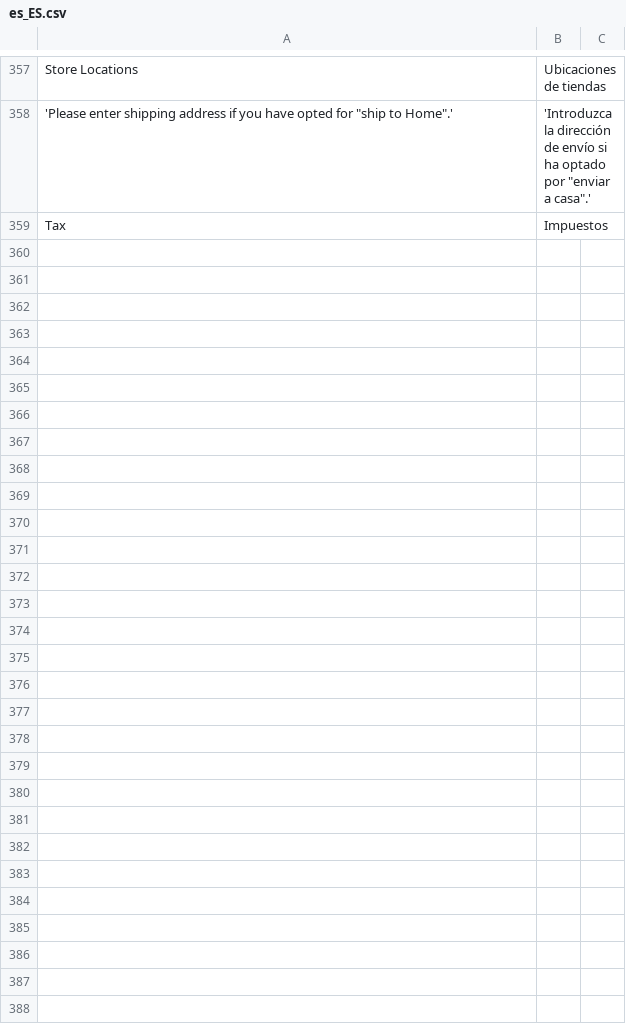
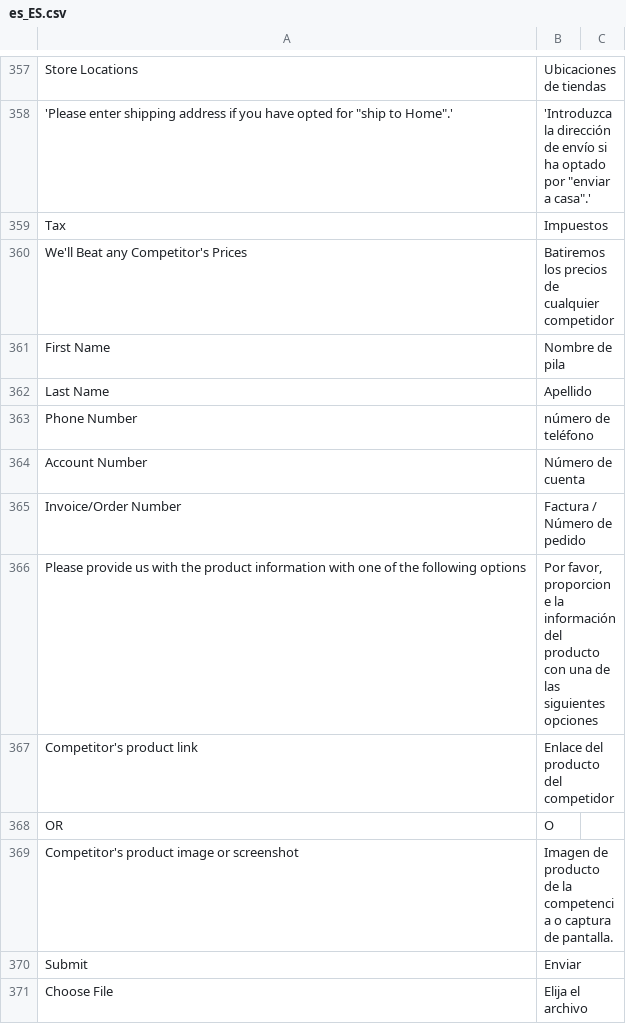
Before and after one commit to hanghua2017/icuracao-dev, a CSV file: app/design/frontend/Dyode/curacao/i18n/es_ES.csv, drawn as a sheet; only a part is shown, gaps mark what is left out; the diff covers the shown part only; the diff names each change by its address in the sheet, - before the commit and + after, or states it on an @@ line.

```diff
--- a/app/design/frontend/Dyode/curacao/i18n/es_ES.csv
+++ b/app/design/frontend/Dyode/curacao/i18n/es_ES.csv
+row 360: We'll Beat any Competitor's Prices | Batiremos los precios de cualquier competidor
+row 361: First Name | Nombre de pila
+row 362: Last Name | Apellido
+row 363: Phone Number | número de teléfono
+row 364: Account Number | Número de cuenta
+row 365: Invoice/Order Number | Factura / Número de pedido
+row 366: Please provide us with the product information with one of the following options | Por favor, proporcione la información del producto con una de las siguientes opciones
+row 367: Competitor's product link | Enlace del producto del competidor
+row 368: OR | O
+row 369: Competitor's product image or screenshot | Imagen de producto de la competencia o captura de pantalla.
+row 370: Submit | Enviar
+row 371: Choose File | Elija el archivo
```
Also changed, not shown: 12 added rows elsewhere in this file, 1 other file.
